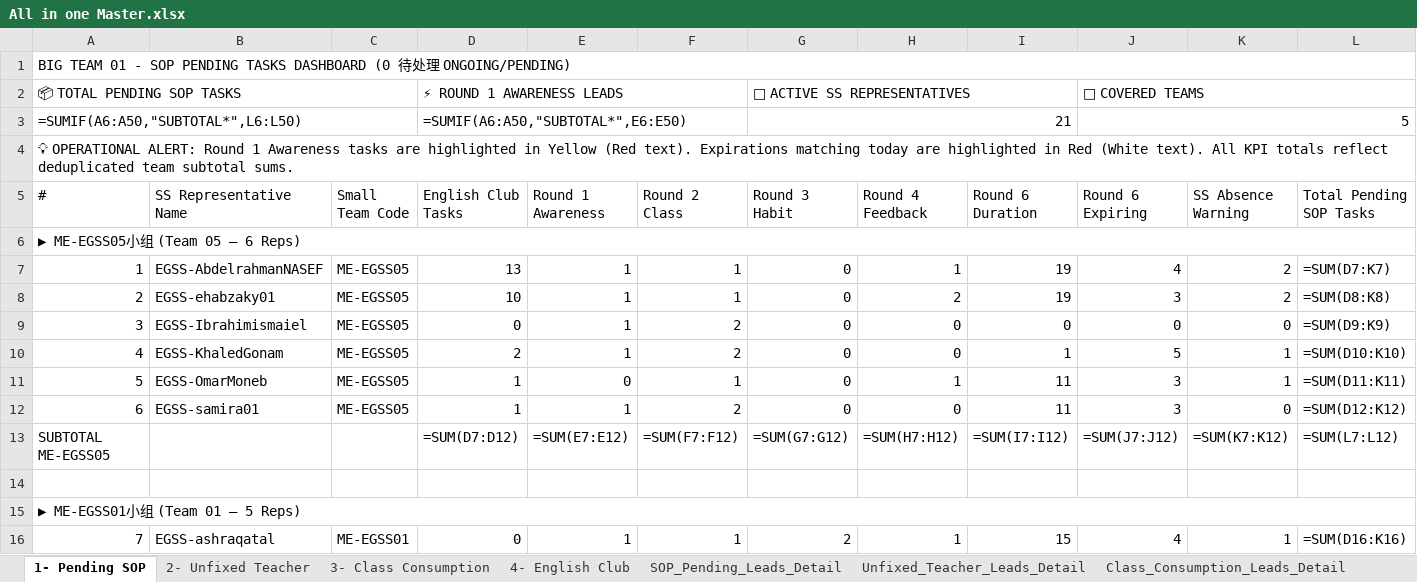
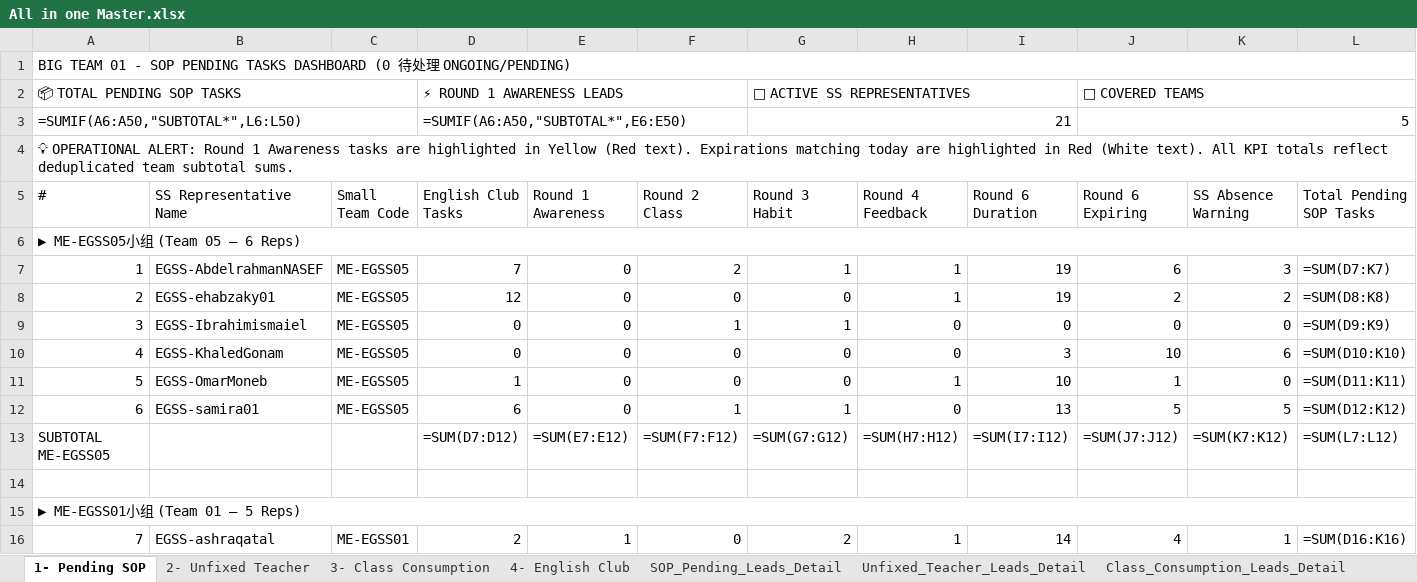
Before and after one commit to husseinelaasar/big-team-01-dashboard, an Excel workbook: attachments/All in one Master.xlsx, sheet 1- Pending SOP, drawn as a sheet; only a part is shown; values as stored, in another font and other column widths than the file's, no cell formats; formulas without a stored value are shown as written; the diff covers the shown part only; the diff names each change by its address in the sheet, - before the commit and + after, or states it on an @@ line.

```diff
--- a/attachments/All in one Master.xlsx (sheet 1- Pending SOP)
+++ b/attachments/All in one Master.xlsx (sheet 1- Pending SOP)
-D7 (English Club Tasks): 13
+D7 (English Club Tasks): 7
-E7:E10 (Round 1 Awareness): 1
+E7:E10 (Round 1 Awareness): 0
-F7 (Round 2 Class): 1
+F7 (Round 2 Class): 2
-G7 (Round 3 Habit): 0
+G7 (Round 3 Habit): 1
-J7 (Round 6 Expiring): 4
+J7 (Round 6 Expiring): 6
-K7 (SS Absence Warning): 2
+K7 (SS Absence Warning): 3
-D8 (English Club Tasks): 10
+D8 (English Club Tasks): 12
-F8 (Round 2 Class): 1
+F8 (Round 2 Class): 0
-H8 (Round 4 Feedback): 2
+H8 (Round 4 Feedback): 1
-J8 (Round 6 Expiring): 3
+J8 (Round 6 Expiring): 2
-F9 (Round 2 Class): 2
+F9 (Round 2 Class): 1
-G9 (Round 3 Habit): 0
+G9 (Round 3 Habit): 1
-D10 (English Club Tasks): 2
+D10 (English Club Tasks): 0
-F10 (Round 2 Class): 2
+F10 (Round 2 Class): 0
-I10 (Round 6 Duration): 1
+I10 (Round 6 Duration): 3
-J10 (Round 6 Expiring): 5
+J10 (Round 6 Expiring): 10
-K10 (SS Absence Warning): 1
+K10 (SS Absence Warning): 6
-F11 (Round 2 Class): 1
+F11 (Round 2 Class): 0
-I11 (Round 6 Duration): 11
+I11 (Round 6 Duration): 10
-J11 (Round 6 Expiring): 3
+J11 (Round 6 Expiring): 1
-K11 (SS Absence Warning): 1
+K11 (SS Absence Warning): 0
-D12 (English Club Tasks): 1
+D12 (English Club Tasks): 6
-E12 (Round 1 Awareness): 1
+E12 (Round 1 Awareness): 0
-F12 (Round 2 Class): 2
+F12 (Round 2 Class): 1
-G12 (Round 3 Habit): 0
+G12 (Round 3 Habit): 1
-I12 (Round 6 Duration): 11
+I12 (Round 6 Duration): 13
-J12 (Round 6 Expiring): 3
+J12 (Round 6 Expiring): 5
-K12 (SS Absence Warning): 0
+K12 (SS Absence Warning): 5
-D16 (English Club Tasks): 0
+D16 (English Club Tasks): 2
-F16 (Round 2 Class): 1
+F16 (Round 2 Class): 0
-I16 (Round 6 Duration): 15
+I16 (Round 6 Duration): 14
```
Also changed, not shown: 57 edited cells elsewhere in this sheet, sheet SOP_Pending_Leads_Detail, sheet English_Club_Leads_Detail, cell formats, 23 other files.
